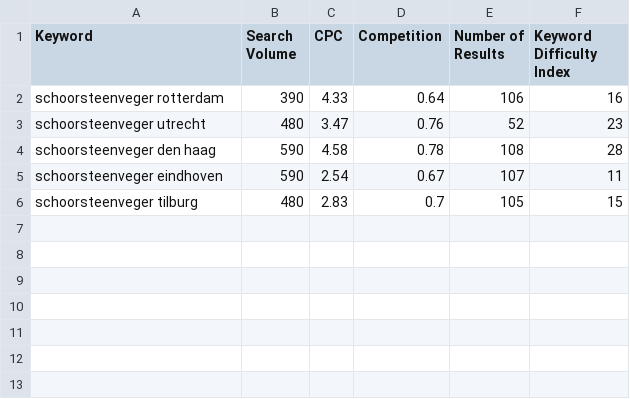
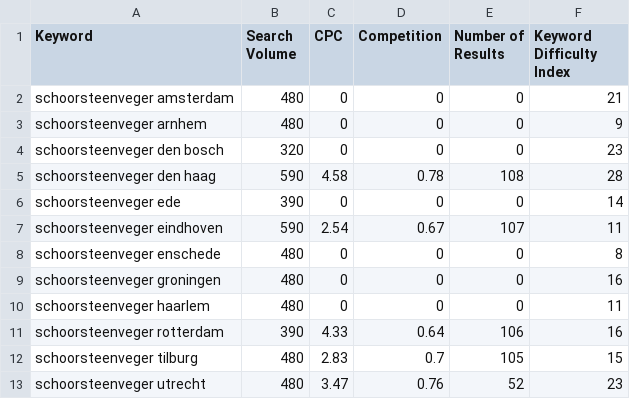
Before and after one commit to bruske0102/sites-kostenschoorsteenveger, a CSV file: migration/semrush/phrase_these_cities_2026-10-04.csv, drawn as a sheet.

```diff
--- a/migration/semrush/phrase_these_cities_2026-10-04.csv
+++ b/migration/semrush/phrase_these_cities_2026-10-04.csv
@@ -1,6 +1,13 @@
 Keyword;Search Volume;CPC;Competition;Number of Results;Keyword Difficulty Index
+schoorsteenveger amsterdam;480;0;0;0;21
+schoorsteenveger arnhem;480;0;0;0;9
+schoorsteenveger den bosch;320;0;0;0;23
+schoorsteenveger den haag;590;4.58;0.78;108;28
+schoorsteenveger ede;390;0;0;0;14
+schoorsteenveger eindhoven;590;2.54;0.67;107;11
+schoorsteenveger enschede;480;0;0;0;8
+schoorsteenveger groningen;480;0;0;0;16
+schoorsteenveger haarlem;480;0;0;0;11
 schoorsteenveger rotterdam;390;4.33;0.64;106;16
+schoorsteenveger tilburg;480;2.83;0.7;105;15
 schoorsteenveger utrecht;480;3.47;0.76;52;23
-schoorsteenveger den haag;590;4.58;0.78;108;28
-schoorsteenveger eindhoven;590;2.54;0.67;107;11
-schoorsteenveger tilburg;480;2.83;0.7;105;15
```
Also changed, not shown: 5 other files.
